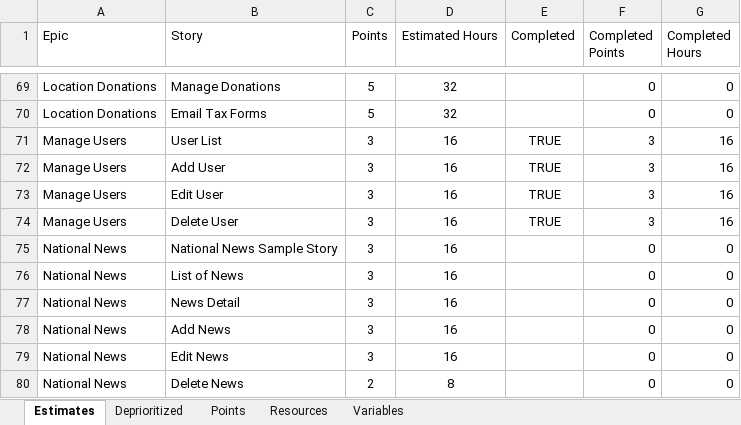
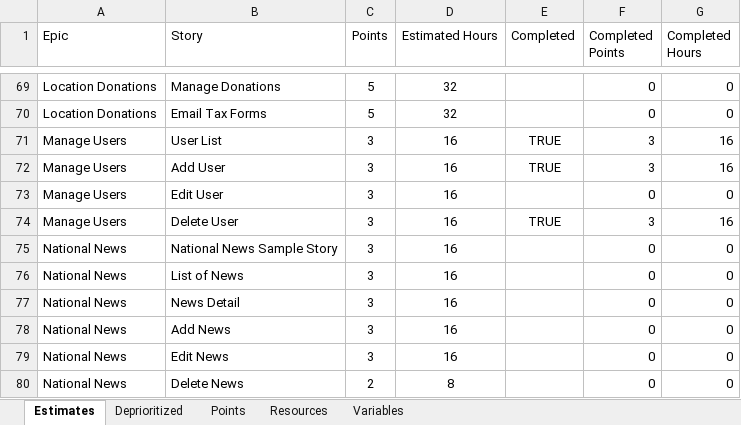
Before and after one commit to GregFinzer/BedBrigadeNational, an Excel workbook: Documentation/Design/Estimates.xlsx, sheet Estimates, drawn as a sheet; only a part is shown, gaps mark what is left out; values as stored, in another font and other column widths than the file's, no borders; table styles not drawn; the diff covers the shown part only; the diff names each change by its address in the sheet, - before the commit and + after, or states it on an @@ line.

```diff
--- a/Documentation/Design/Estimates.xlsx (sheet Estimates)
+++ b/Documentation/Design/Estimates.xlsx (sheet Estimates)
-E73 (Completed): TRUE
+E73 (Completed): (empty)
-F73 (Completed Points): 3
+F73 (Completed Points): 0
-G73 (Completed Hours): 16
+G73 (Completed Hours): 0
```
Also changed, not shown: 21 edited cells elsewhere in this sheet, 1 other file.
